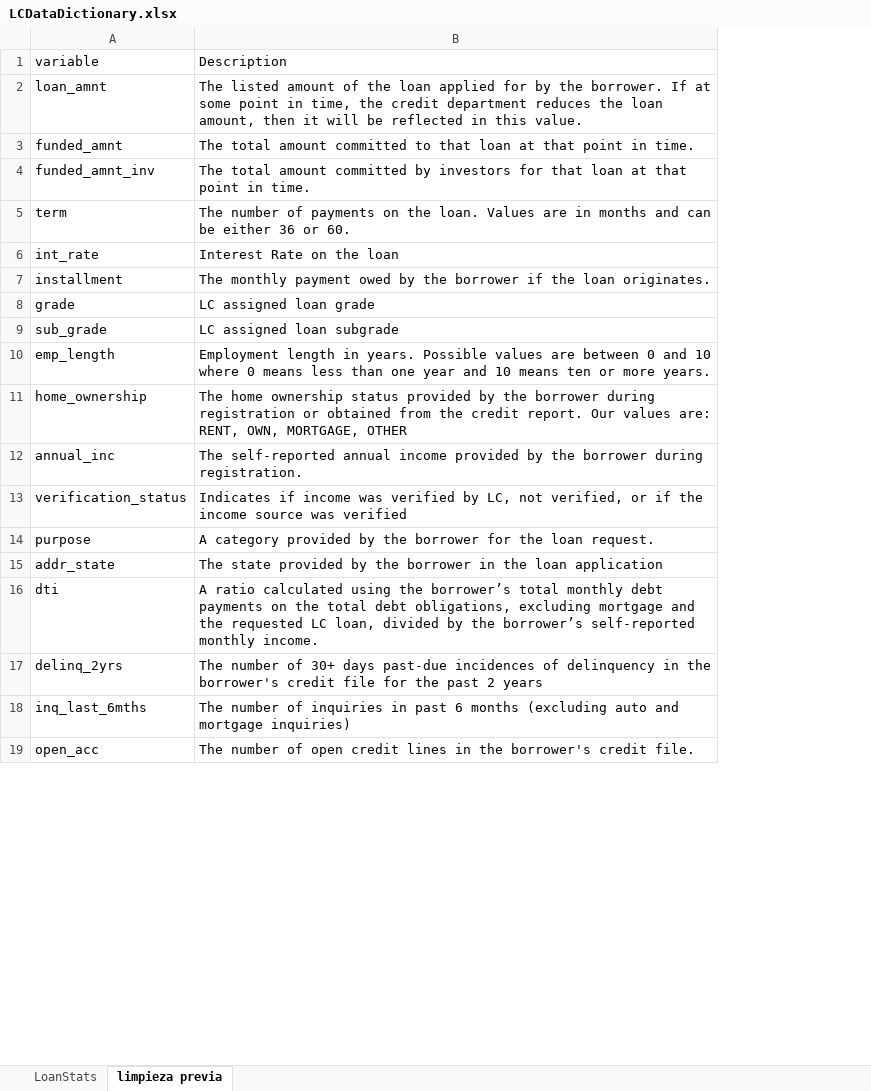
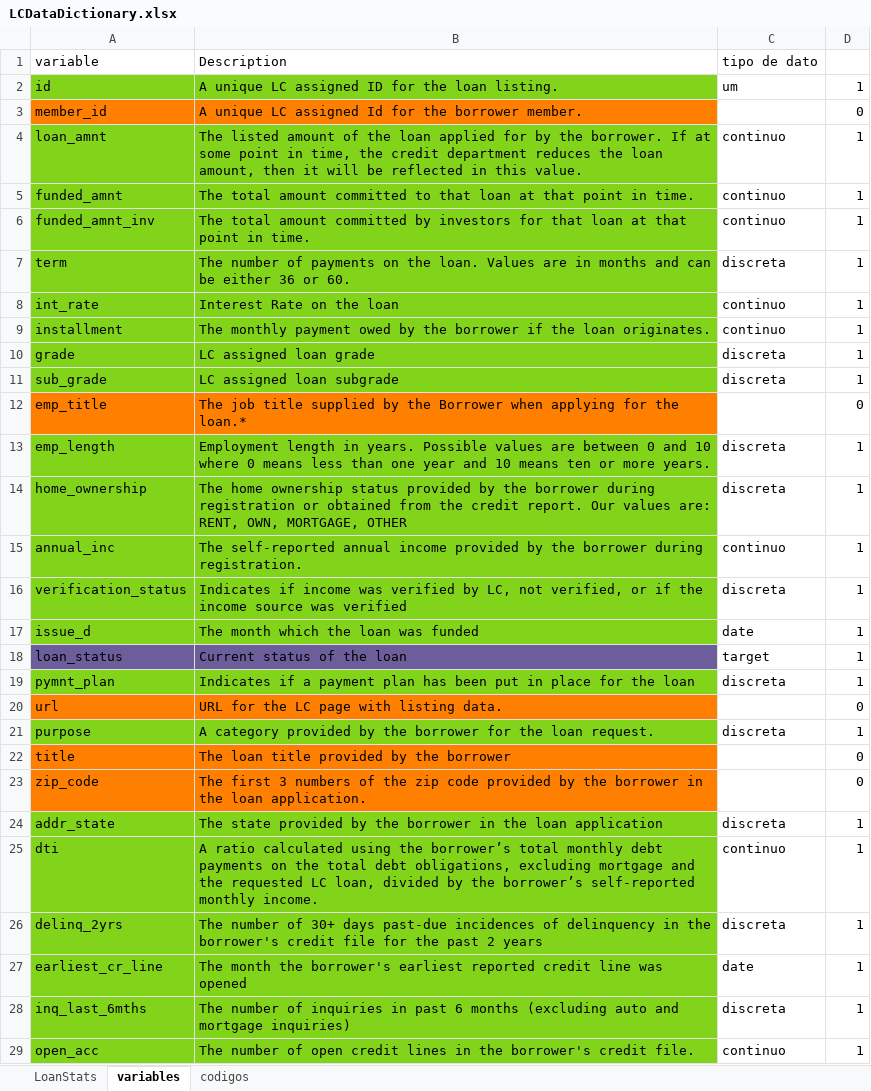
Before and after one commit to alesm99/credit_scoring, an Excel workbook: datos/loan_data_2007_2014/LCDataDictionary.xlsx, sheet variables, drawn as a sheet; only a part is shown; values as stored, in another font and other column widths than the file's, no borders; charts and pictures not drawn; addresses are those after the commit; the diff covers the shown part only; the diff names each change by its address in the sheet, - before the commit and + after, or states it on an @@ line.

```diff
--- a/datos/loan_data_2007_2014/LCDataDictionary.xlsx (sheet variables)
+++ b/datos/loan_data_2007_2014/LCDataDictionary.xlsx (sheet variables)
-sheet tab: limpieza previa
+sheet tab: variables
+sheet tab: codigos
+column C, row 1: tipo de dato; rows 4-11: continuo | continuo | continuo | discreta | continuo | continuo | discreta | discreta; rows 13-16: discreta | discreta | continuo | discreta; row 21: discreta; rows 24-26: discreta | continuo | discreta; rows 28-29: discreta | continuo
+column D, rows 4-11: all 1; rows 13-16: all 1; row 21: 1; rows 24-26: all 1; rows 28-29: 1 | 1
+row 2: id | A unique LC assigned ID for the loan listing. | um | 1
+row 3: member_id | A unique LC assigned Id for the borrower member. |  | 0
-A4:B11 fill: none
+A4:B11 fill: #81D41A
+row 12: emp_title | The job title supplied by the Borrower when applying for the loan.* |  | 0
-A13:B16 fill: none
+A13:B16 fill: #81D41A
+row 17: issue_d | The month which the loan was funded | date | 1
+row 18: loan_status | Current status of the loan | target | 1
+row 19: pymnt_plan | Indicates if a payment plan has been put in place for the loan | discreta | 1
+row 20: url | URL for the LC page with listing data. |  | 0
-A21:B21 fill: none
+A21:B21 fill: #81D41A
+row 22: title | The loan title provided by the borrower |  | 0
+row 23: zip_code | The first 3 numbers of the zip code provided by the borrower in the loan application. |  | 0
-A24:B26 fill: none
+A24:B26 fill: #81D41A
+row 27: earliest_cr_line | The month the borrower's earliest reported credit line was opened | date | 1
-A28:B29 fill: none
+A28:B29 fill: #81D41A
```
Also changed, not shown: 36 added rows and cell formats elsewhere in this sheet, formulas that keep their value, charts or pictures, 3 other files.
